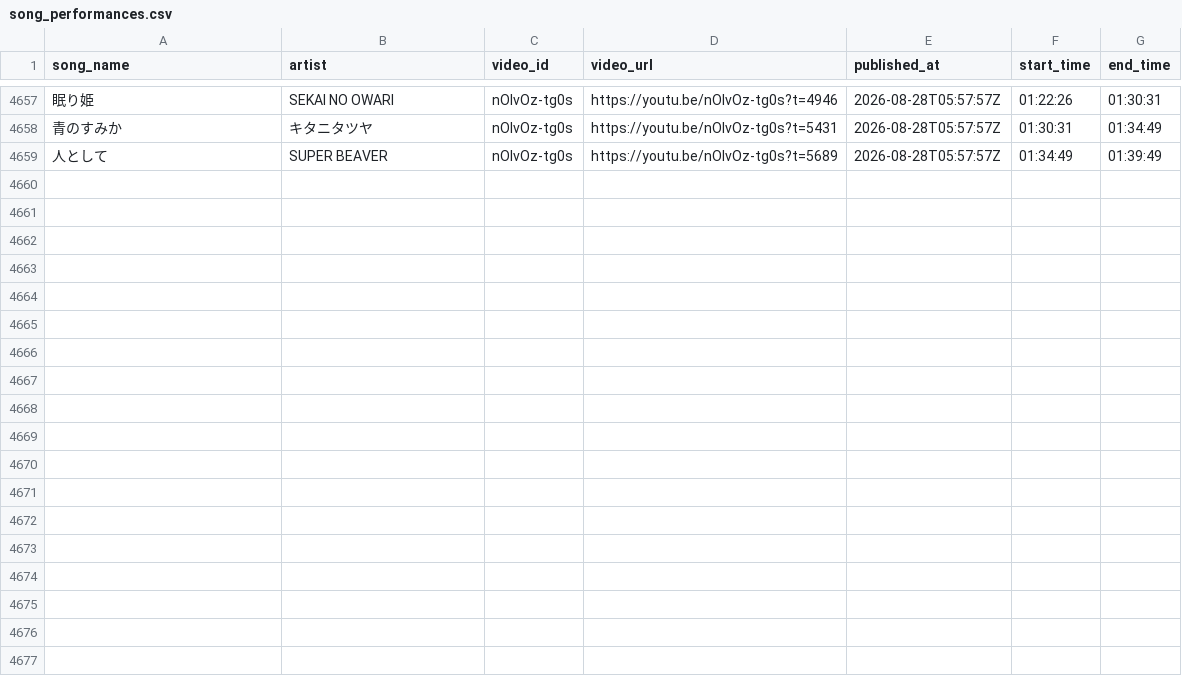
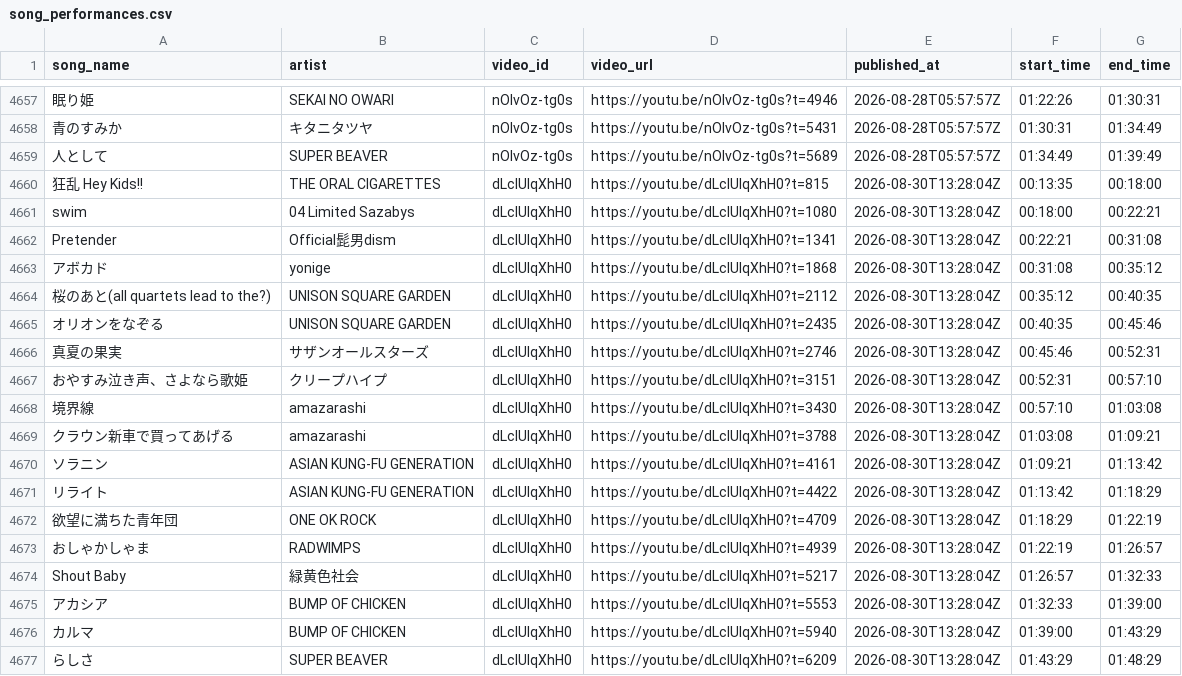
Before and after one commit to MiyataYuya/setlist-player, a CSV file: data/song_performances.csv, drawn as a sheet; only a part is shown, gaps mark what is left out; the diff names each change by its address in the sheet, - before the commit and + after, or states it on an @@ line.

```diff
--- a/data/song_performances.csv
+++ b/data/song_performances.csv
+row 4660: 狂乱 Hey Kids!! | THE ORAL CIGARETTES | dLclUIqXhH0 | https://youtu.be/dLclUIqXhH0?t=815 | 2026-08-30T13:28:04Z | 00:13:35 | 00:18:00
+row 4661: swim | 04 Limited Sazabys | dLclUIqXhH0 | https://youtu.be/dLclUIqXhH0?t=1080 | 2026-08-30T13:28:04Z | 00:18:00 | 00:22:21
+row 4662: Pretender | Official髭男dism | dLclUIqXhH0 | https://youtu.be/dLclUIqXhH0?t=1341 | 2026-08-30T13:28:04Z | 00:22:21 | 00:31:08
+row 4663: アボカド | yonige | dLclUIqXhH0 | https://youtu.be/dLclUIqXhH0?t=1868 | 2026-08-30T13:28:04Z | 00:31:08 | 00:35:12
+row 4664: 桜のあと(all quartets lead to the?) | UNISON SQUARE GARDEN | dLclUIqXhH0 | https://youtu.be/dLclUIqXhH0?t=2112 | 2026-08-30T13:28:04Z | 00:35:12 | 00:40:35
+row 4665: オリオンをなぞる | UNISON SQUARE GARDEN | dLclUIqXhH0 | https://youtu.be/dLclUIqXhH0?t=2435 | 2026-08-30T13:28:04Z | 00:40:35 | 00:45:46
+row 4666: 真夏の果実 | サザンオールスターズ | dLclUIqXhH0 | https://youtu.be/dLclUIqXhH0?t=2746 | 2026-08-30T13:28:04Z | 00:45:46 | 00:52:31
+row 4667: おやすみ泣き声、さよなら歌姫 | クリープハイプ | dLclUIqXhH0 | https://youtu.be/dLclUIqXhH0?t=3151 | 2026-08-30T13:28:04Z | 00:52:31 | 00:57:10
+row 4668: 境界線 | amazarashi | dLclUIqXhH0 | https://youtu.be/dLclUIqXhH0?t=3430 | 2026-08-30T13:28:04Z | 00:57:10 | 01:03:08
+row 4669: クラウン新車で買ってあげる | amazarashi | dLclUIqXhH0 | https://youtu.be/dLclUIqXhH0?t=3788 | 2026-08-30T13:28:04Z | 01:03:08 | 01:09:21
+row 4670: ソラニン | ASIAN KUNG-FU GENERATION | dLclUIqXhH0 | https://youtu.be/dLclUIqXhH0?t=4161 | 2026-08-30T13:28:04Z | 01:09:21 | 01:13:42
+row 4671: リライト | ASIAN KUNG-FU GENERATION | dLclUIqXhH0 | https://youtu.be/dLclUIqXhH0?t=4422 | 2026-08-30T13:28:04Z | 01:13:42 | 01:18:29
+row 4672: 欲望に満ちた青年団 | ONE OK ROCK | dLclUIqXhH0 | https://youtu.be/dLclUIqXhH0?t=4709 | 2026-08-30T13:28:04Z | 01:18:29 | 01:22:19
+row 4673: おしゃかしゃま | RADWIMPS | dLclUIqXhH0 | https://youtu.be/dLclUIqXhH0?t=4939 | 2026-08-30T13:28:04Z | 01:22:19 | 01:26:57
+row 4674: Shout Baby | 緑黄色社会 | dLclUIqXhH0 | https://youtu.be/dLclUIqXhH0?t=5217 | 2026-08-30T13:28:04Z | 01:26:57 | 01:32:33
+row 4675: アカシア | BUMP OF CHICKEN | dLclUIqXhH0 | https://youtu.be/dLclUIqXhH0?t=5553 | 2026-08-30T13:28:04Z | 01:32:33 | 01:39:00
+row 4676: カルマ | BUMP OF CHICKEN | dLclUIqXhH0 | https://youtu.be/dLclUIqXhH0?t=5940 | 2026-08-30T13:28:04Z | 01:39:00 | 01:43:29
+row 4677: らしさ | SUPER BEAVER | dLclUIqXhH0 | https://youtu.be/dLclUIqXhH0?t=6209 | 2026-08-30T13:28:04Z | 01:43:29 | 01:48:29
```
Also changed, not shown: data/app_performances.csv, data/app_songs.csv, 2 other files.
